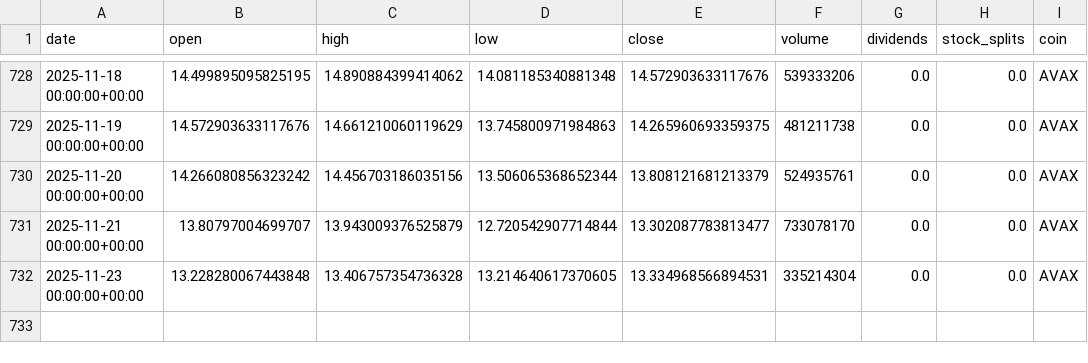
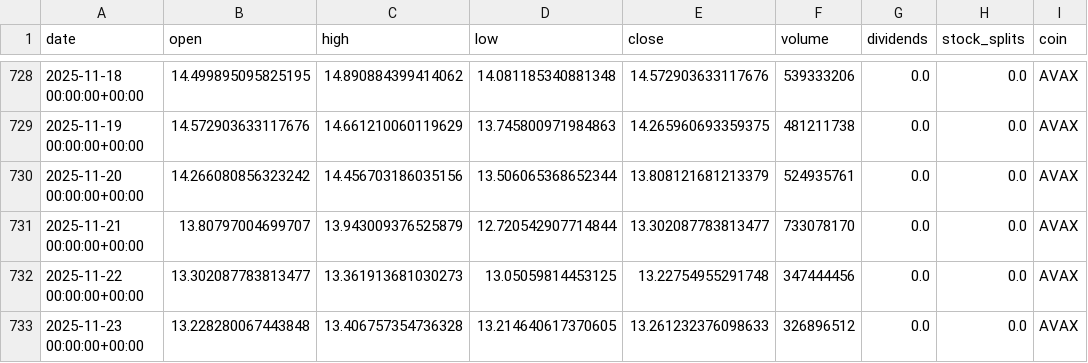
Before and after one commit to Falco0906/crypto-predictor, a CSV file: data/raw_data/coin_Avalanche.csv, drawn as a sheet; only a part is shown, gaps mark what is left out.

```diff
--- a/data/raw_data/coin_Avalanche.csv
+++ b/data/raw_data/coin_Avalanche.csv
@@ -731,2 +731,3 @@ date,open,high,low,close,volume,dividends,stock_splits,coin
 2025-11-21 00:00:00+00:00,13.80797004699707,13.943009376525879,12.720542907714844,13.302087783813477,733078170,0.0,0.0,AVAX
-2025-11-23 00:00:00+00:00,13.228280067443848,13.406757354736328,13.214640617370605,13.334968566894531,335214304,0.0,0.0,AVAX
+2025-11-22 00:00:00+00:00,13.302087783813477,13.361913681030273,13.05059814453125,13.22754955291748,347444456,0.0,0.0,AVAX
+2025-11-23 00:00:00+00:00,13.228280067443848,13.406757354736328,13.214640617370605,13.261232376098633,326896512,0.0,0.0,AVAX
```
Also changed, not shown: data/raw_data/coin_Cardano.csv, data/raw_data/coin_Chainlink.csv, 25 other files.
